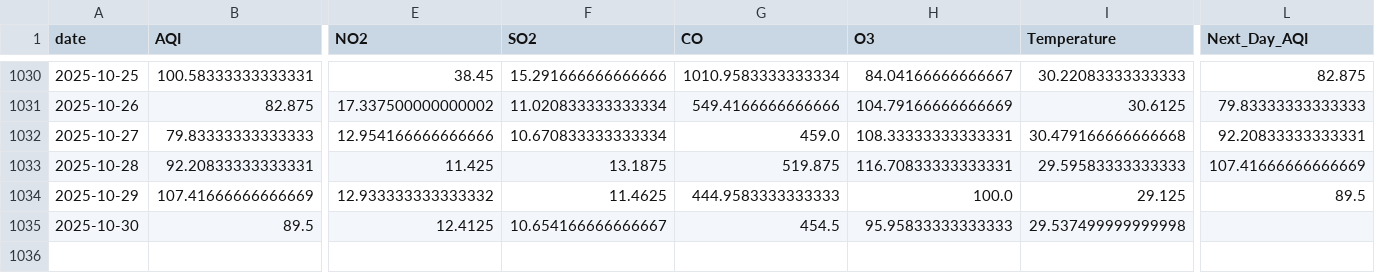
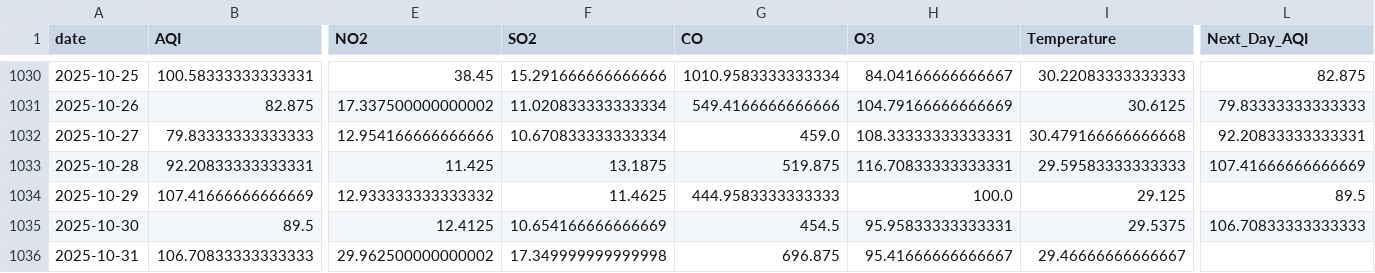
Before and after one commit to SheemaMasood381/Pearls-Karachi-AQI-Prediction-for-next-3-days-, a CSV file: data/karachi_daily_aqi_weather.csv, drawn as a sheet; only a part is shown, gaps mark what is left out; rows hold the shown columns only; the diff names each change by its address in the sheet, - before the commit and + after, or states it on an @@ line.

```diff
--- a/data/karachi_daily_aqi_weather.csv
+++ b/data/karachi_daily_aqi_weather.csv
-F1035 (SO2): 10.654166666666667
+F1035 (SO2): 10.654166666666669
-H1035 (O3): 95.95833333333333
+H1035 (O3): 95.95833333333331
-I1035 (Temperature): 29.537499999999998
+I1035 (Temperature): 29.5375
-L1035 (Next_Day_AQI): (empty)
+L1035 (Next_Day_AQI): 106.70833333333333
+row 1036: 2025-10-31 | 106.70833333333333 | 29.962500000000002 | 17.349999999999998 | 696.875 | 95.41666666666667 | 29.46666666666667
```
Also changed, not shown: lime_explanations/lime_explanation.csv, processed_data/daily_karachi_preprocessed.csv, 4 other files.
